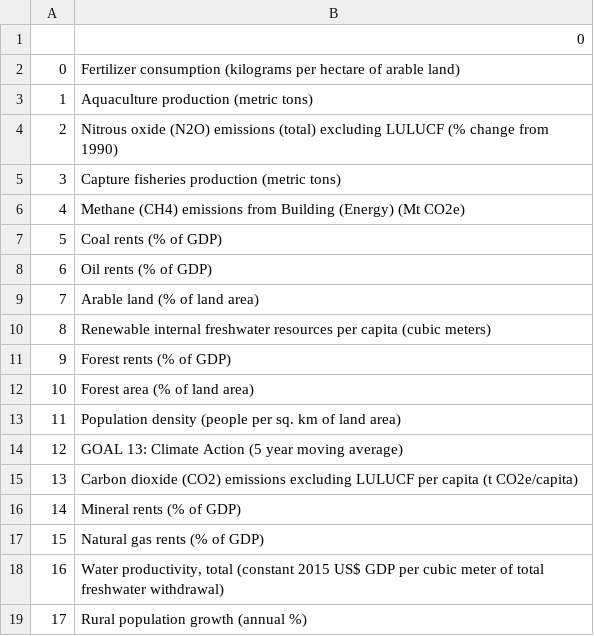
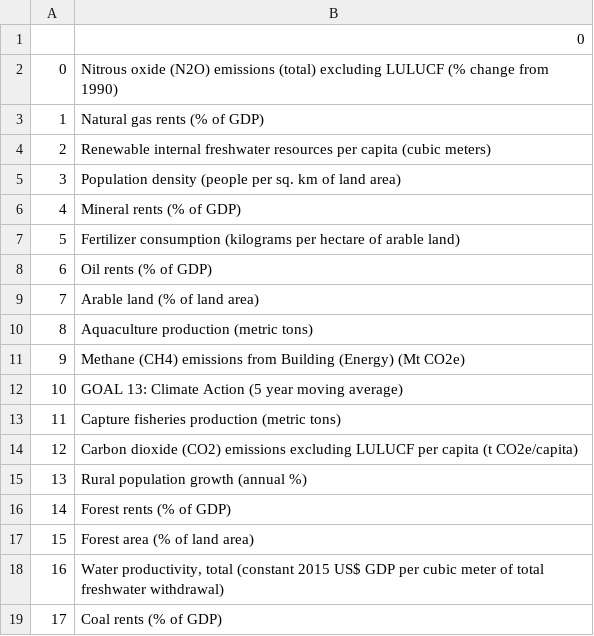
Before and after one commit to celineabra/Graduate-Project, a CSV file: Week 8 - Analysis/JC/env_fields.csv, drawn as a sheet.

```diff
--- a/Week 8 - Analysis/JC/env_fields.csv
+++ b/Week 8 - Analysis/JC/env_fields.csv
@@ -1,19 +1,19 @@
 ,0
-0,Fertilizer consumption (kilograms per hectare of arable land)
-1,Aquaculture production (metric tons)
-2,Nitrous oxide (N2O) emissions (total) excluding LULUCF (% change from 1990)
-3,Capture fisheries production (metric tons)
-4,Methane (CH4) emissions from Building (Energy) (Mt CO2e)
-5,Coal rents (% of GDP)
+0,Nitrous oxide (N2O) emissions (total) excluding LULUCF (% change from 1990)
+1,Natural gas rents (% of GDP)
+2,Renewable internal freshwater resources per capita (cubic meters)
+3,Population density (people per sq. km of land area)
+4,Mineral rents (% of GDP)
+5,Fertilizer consumption (kilograms per hectare of arable land)
 6,Oil rents (% of GDP)
 7,Arable land (% of land area)
-8,Renewable internal freshwater resources per capita (cubic meters)
-9,Forest rents (% of GDP)
-10,Forest area (% of land area)
-11,Population density (people per sq. km of land area)
-12,GOAL 13: Climate Action (5 year moving average)
-13,Carbon dioxide (CO2) emissions excluding LULUCF per capita (t CO2e/capita)
-14,Mineral rents (% of GDP)
-15,Natural gas rents (% of GDP)
+8,Aquaculture production (metric tons)
+9,Methane (CH4) emissions from Building (Energy) (Mt CO2e)
+10,GOAL 13: Climate Action (5 year moving average)
+11,Capture fisheries production (metric tons)
+12,Carbon dioxide (CO2) emissions excluding LULUCF per capita (t CO2e/capita)
+13,Rural population growth (annual %)
+14,Forest rents (% of GDP)
+15,Forest area (% of land area)
 16,"Water productivity, total (constant 2015 US$ GDP per cubic meter of total freshwater withdrawal)"
-17,Rural population growth (annual %)
+17,Coal rents (% of GDP)
```
Also changed, not shown: Week 8 - Analysis/JC/environmental_predictors.csv, Week 8 - Analysis/JC/health_fields.csv, 12 other files.
